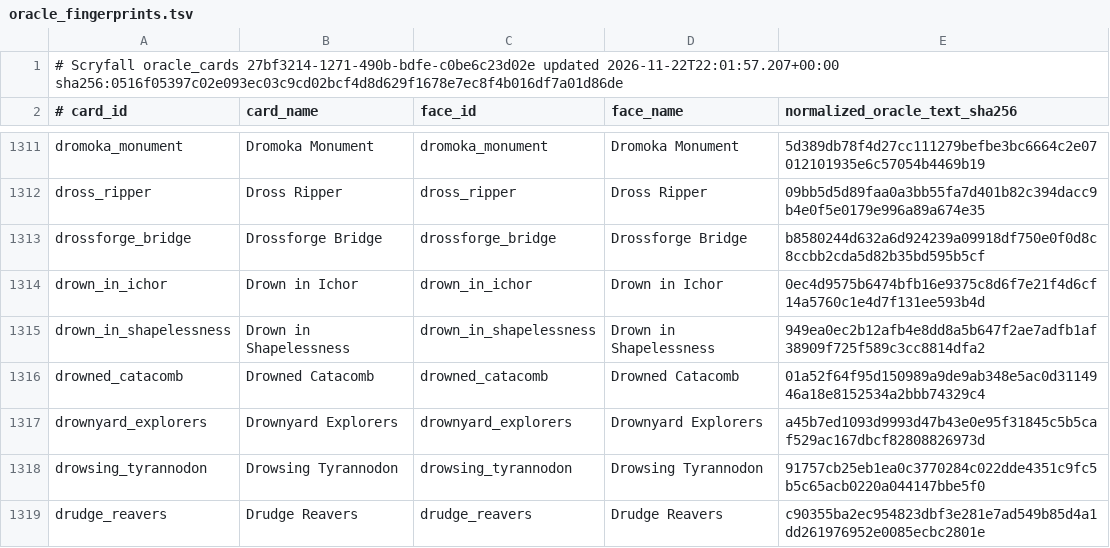
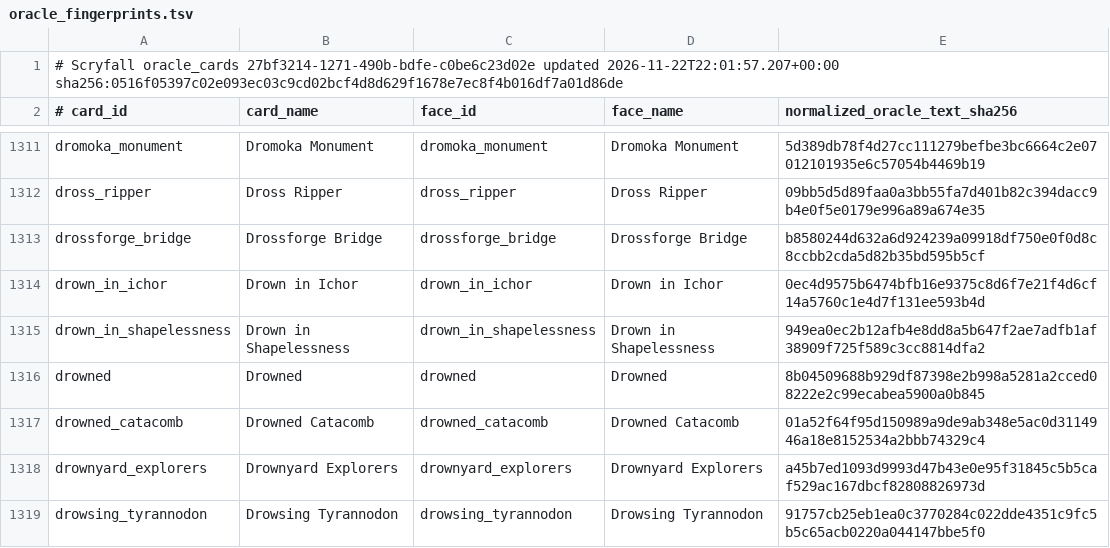
Before and after one commit to pizzaninja188/Cockatrice, a TSV file: tricerules/tricerules-cards/presentation/oracle_fingerprints.tsv, drawn as a sheet; only a part is shown, gaps mark what is left out; the shorter side is filled out with more unchanged rows.

```diff
--- a/tricerules/tricerules-cards/presentation/oracle_fingerprints.tsv
+++ b/tricerules/tricerules-cards/presentation/oracle_fingerprints.tsv
@@ -1315,2 +1315,3 @@ drown_in_ichor	Drown in Ichor	drown_in_ichor	Drown in Ichor	0ec4d9575b6474bfb16e
 drown_in_shapelessness	Drown in Shapelessness	drown_in_shapelessness	Drown in Shapelessness	949ea0ec2b12afb4e8dd8a5b647f2ae7adfb1af38909f725f589c3cc8814dfa2
+drowned	Drowned	drowned	Drowned	8b04509688b929df87398e2b998a5281a2cced08222e2c99ecabea5900a0b845
 drowned_catacomb	Drowned Catacomb	drowned_catacomb	Drowned Catacomb	01a52f64f95d150989a9de9ab348e5ac0d3114946a18e8152534a2bbb74329c4
```
Also changed, not shown: build/campaign/blocked.tsv, 12 other files.
